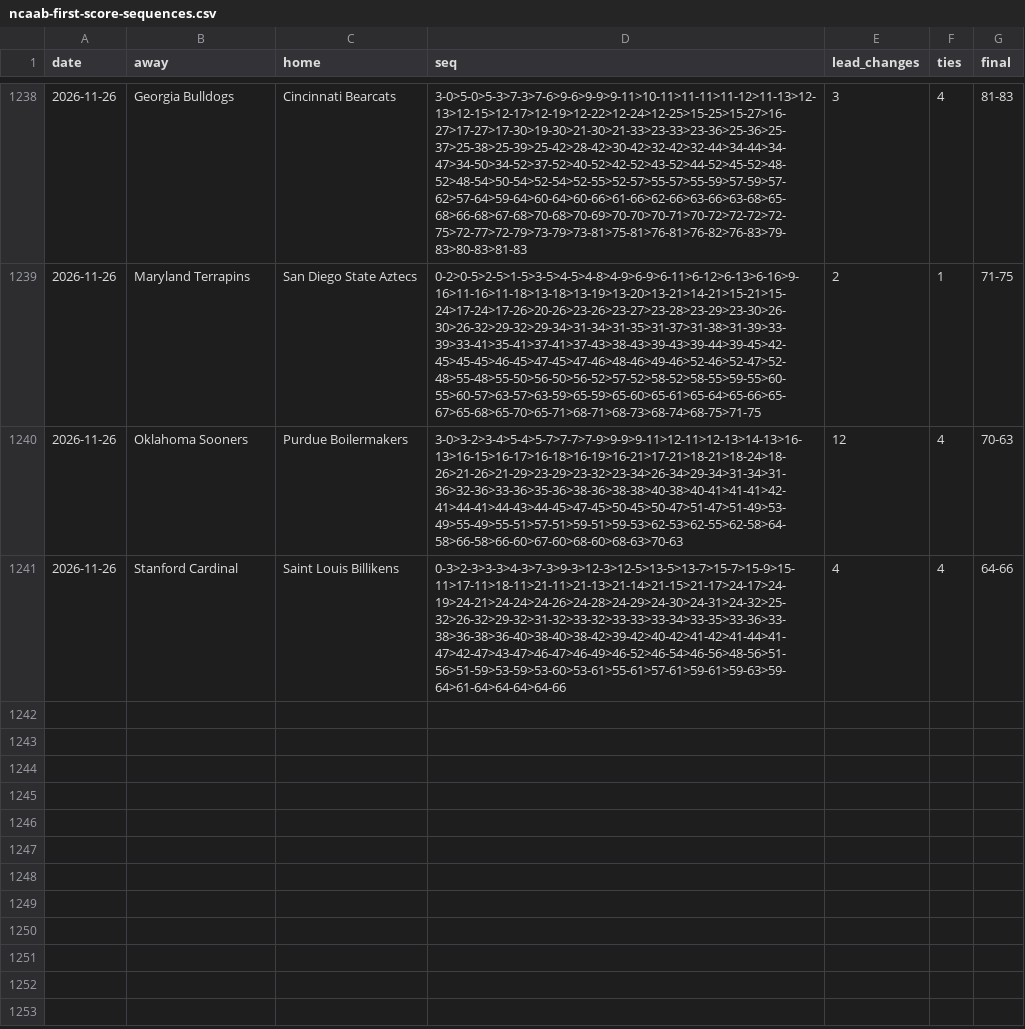
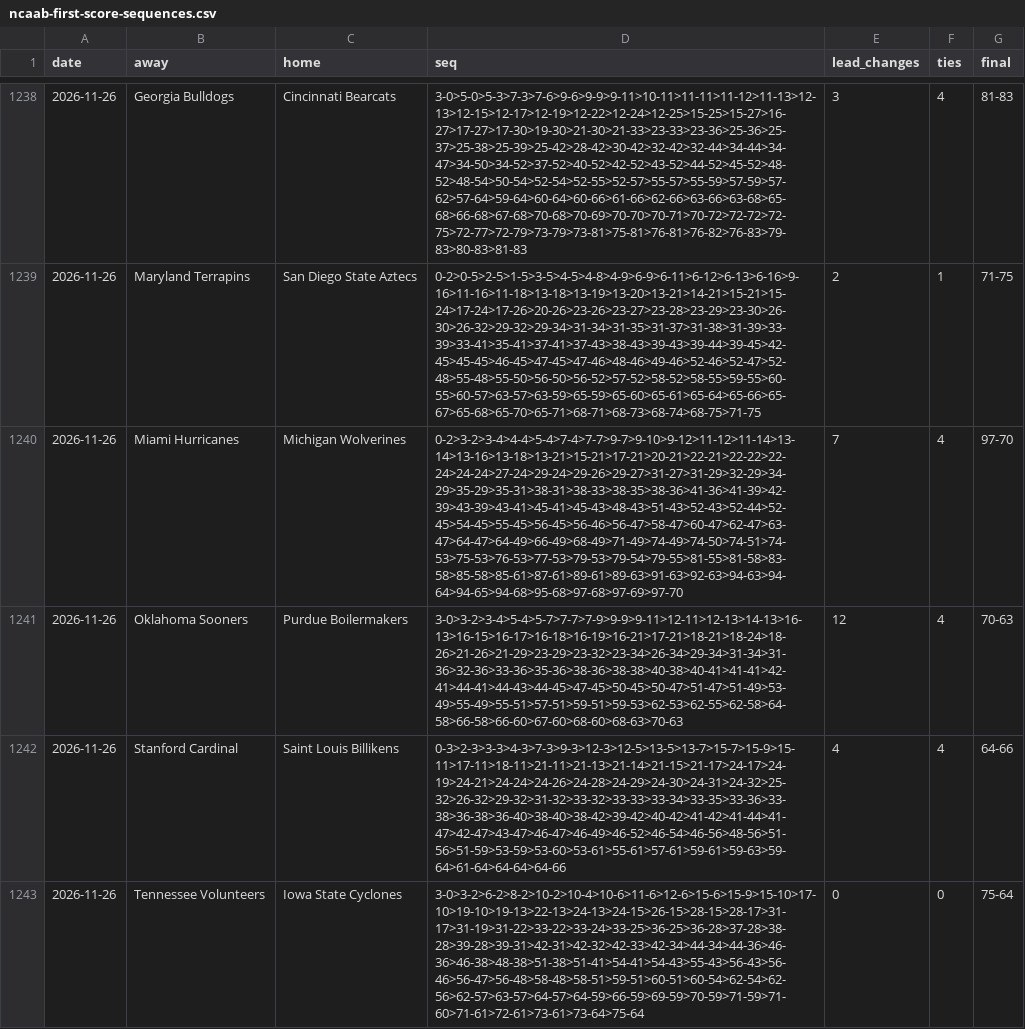
Before and after one commit to michaellvenuti-ops/mv_magic, a CSV file: pc-data/ncaab-first-score-sequences.csv, drawn as a sheet; only a part is shown, gaps mark what is left out.

Commit message:
pc-scans sync: pc-data/ncaab-first-score-sequences.csv

```diff
--- a/pc-data/ncaab-first-score-sequences.csv
+++ b/pc-data/ncaab-first-score-sequences.csv
@@ -1239,3 +1239,5 @@ date,away,home,seq,lead_changes,ties,final
 2026-11-26,Maryland Terrapins,San Diego State Aztecs,0-2>0-5>2-5>1-5>3-5>4-5>4-8>4-9>6-9>6-11>6-12>6-13>6-16>9-16>11-16>11-18>13-18>13-19>13-20>13-21>14-21>15-21>15-24>17-24>17-26>20-26>23-26>23-27>23-28>23-29>23-30>26-30>26-32>29-32>29-34>31-34>31-35>31-37>31-38>31-39>33-39>33-41>35-41>37-41>37-43>38-43>39-43>39-44>39-45>42-45>45-45>46-45>47-45>47-46>48-46>49-46>52-46>52-47>52-48>55-48>55-50>56-50>56-52>57-52>58-52>58-55>59-55>60-55>60-57>63-57>63-59>65-59>65-60>65-61>65-64>65-66>65-67>65-68>65-70>65-71>68-71>68-73>68-74>68-75>71-75,2,1,71-75
+2026-11-26,Miami Hurricanes,Michigan Wolverines,0-2>3-2>3-4>4-4>5-4>7-4>7-7>9-7>9-10>9-12>11-12>11-14>13-14>13-16>13-18>13-21>15-21>17-21>20-21>22-21>22-22>22-24>24-24>27-24>29-24>29-26>29-27>31-27>31-29>32-29>34-29>35-29>35-31>38-31>38-33>38-35>38-36>41-36>41-39>42-39>43-39>43-41>45-41>45-43>48-43>51-43>52-43>52-44>52-45>54-45>55-45>56-45>56-46>56-47>58-47>60-47>62-47>63-47>64-47>64-49>66-49>68-49>71-49>74-49>74-50>74-51>74-53>75-53>76-53>77-53>79-53>79-54>79-55>81-55>81-58>83-58>85-58>85-61>87-61>89-61>89-63>91-63>92-63>94-63>94-64>94-65>94-68>95-68>97-68>97-69>97-70,7,4,97-70
 2026-11-26,Oklahoma Sooners,Purdue Boilermakers,3-0>3-2>3-4>5-4>5-7>7-7>7-9>9-9>9-11>12-11>12-13>14-13>16-13>16-15>16-17>16-18>16-19>16-21>17-21>18-21>18-24>18-26>21-26>21-29>23-29>23-32>23-34>26-34>29-34>31-34>31-36>32-36>33-36>35-36>38-36>38-38>40-38>40-41>41-41>42-41>44-41>44-43>44-45>47-45>50-45>50-47>51-47>51-49>53-49>55-49>55-51>57-51>59-51>59-53>62-53>62-55>62-58>64-58>66-58>66-60>67-60>68-60>68-63>70-63,12,4,70-63
 2026-11-26,Stanford Cardinal,Saint Louis Billikens,0-3>2-3>3-3>4-3>7-3>9-3>12-3>12-5>13-5>13-7>15-7>15-9>15-11>17-11>18-11>21-11>21-13>21-14>21-15>21-17>24-17>24-19>24-21>24-24>24-26>24-28>24-29>24-30>24-31>24-32>25-32>26-32>29-32>31-32>33-32>33-33>33-34>33-35>33-36>33-38>36-38>36-40>38-40>38-42>39-42>40-42>41-42>41-44>41-47>42-47>43-47>46-47>46-49>46-52>46-54>46-56>48-56>51-56>51-59>53-59>53-60>53-61>55-61>57-61>59-61>59-63>59-64>61-64>64-64>64-66,4,4,64-66
+2026-11-26,Tennessee Volunteers,Iowa State Cyclones,3-0>3-2>6-2>8-2>10-2>10-4>10-6>11-6>12-6>15-6>15-9>15-10>17-10>19-10>19-13>22-13>24-13>24-15>26-15>28-15>28-17>31-17>31-19>31-22>33-22>33-24>33-25>36-25>36-28>37-28>38-28>39-28>39-31>42-31>42-32>42-33>42-34>44-34>44-36>46-36>46-38>48-38>51-38>51-41>54-41>54-43>55-43>56-43>56-46>56-47>56-48>58-48>58-51>59-51>60-51>60-54>62-54>62-56>62-57>63-57>64-57>64-59>66-59>69-59>70-59>71-59>71-60>71-61>72-61>73-61>73-64>75-64,0,0,75-64
```
